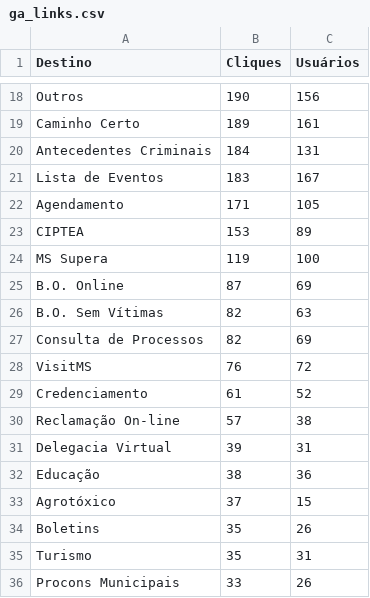
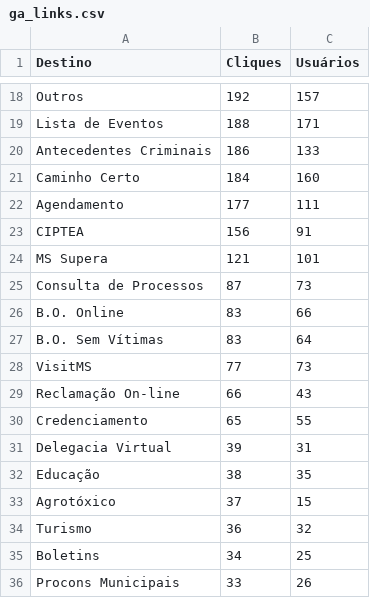
Before and after one commit to fabioramos-02/matomo, a CSV file: matomo-analytics-dashboard/exports/ga_links.csv, drawn as a sheet; only a part is shown, gaps mark what is left out; removed rows and columns are numbered as before the commit, all else as after; the diff covers the shown part only; the diff names each change by its address in the sheet, - before the commit and + after, or states it on an @@ line.

```diff
--- a/matomo-analytics-dashboard/exports/ga_links.csv
+++ b/matomo-analytics-dashboard/exports/ga_links.csv
-B18 (Cliques): 190
+B18 (Cliques): 192
-C18 (Usuários): 156
+C18 (Usuários): 157
-row 19: Caminho Certo | 189 | 161
-row 20: Antecedentes Criminais | 184 | 131
-B19 (Cliques): 183
+B19 (Cliques): 188
-C19 (Usuários): 167
+C19 (Usuários): 171
+row 20: Antecedentes Criminais | 186 | 133
+row 21: Caminho Certo | 184 | 160
-B22 (Cliques): 171
+B22 (Cliques): 177
-C22 (Usuários): 105
+C22 (Usuários): 111
-B23 (Cliques): 153
+B23 (Cliques): 156
-C23 (Usuários): 89
+C23 (Usuários): 91
-B24 (Cliques): 119
+B24 (Cliques): 121
-C24 (Usuários): 100
+C24 (Usuários): 101
+row 25: Consulta de Processos | 87 | 73
-B26 (Cliques): 87
+B26 (Cliques): 83
-C26 (Usuários): 69
+C26 (Usuários): 66
-B27 (Cliques): 82
+B27 (Cliques): 83
-C27 (Usuários): 63
+C27 (Usuários): 64
-row 27: Consulta de Processos | 82 | 69
-B28 (Cliques): 76
+B28 (Cliques): 77
-C28 (Usuários): 72
+C28 (Usuários): 73
-row 29: Credenciamento | 61 | 52
-B29 (Cliques): 57
+B29 (Cliques): 66
-C29 (Usuários): 38
+C29 (Usuários): 43
+row 30: Credenciamento | 65 | 55
-C32 (Usuários): 36
+C32 (Usuários): 35
-row 34: Boletins | 35 | 26
-B34 (Cliques): 35
+B34 (Cliques): 36
-C34 (Usuários): 31
+C34 (Usuários): 32
+row 35: Boletins | 34 | 25
```
Also changed, not shown: 4 added rows, 4 removed rows and 44 edited cells elsewhere in this file, matomo-analytics-dashboard/exports/ga_cities.csv, matomo-analytics-dashboard/exports/ga_funnel.csv, 4 other files.
